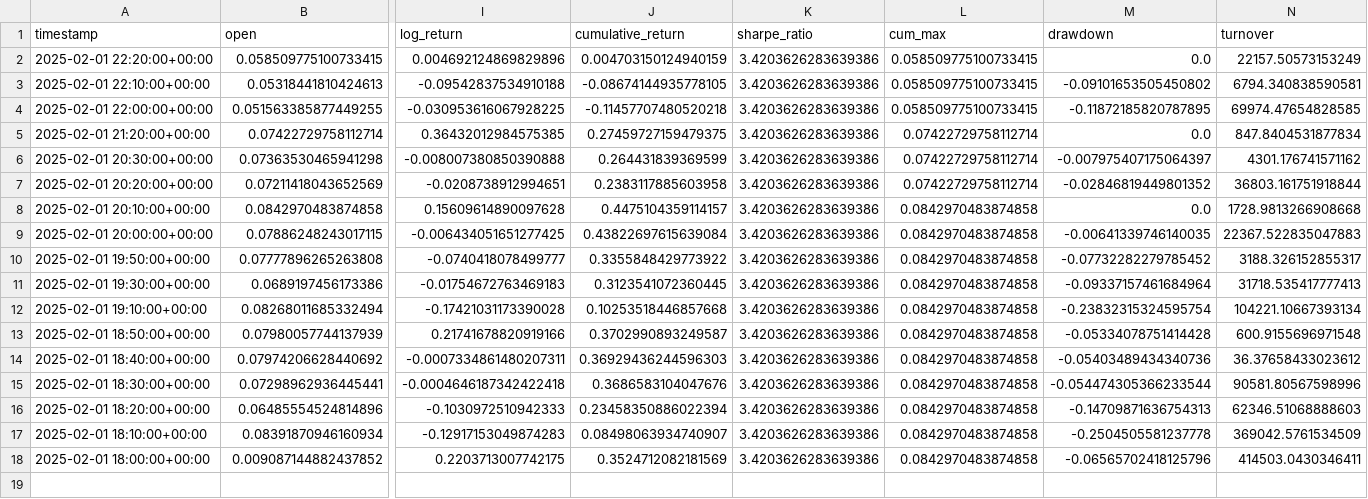
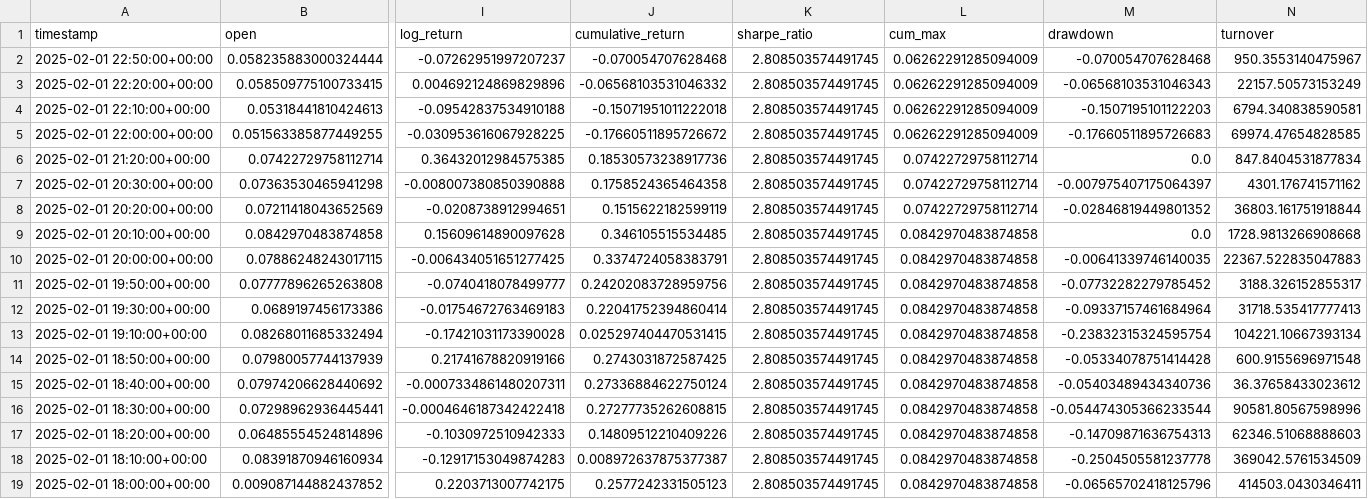
Before and after one commit to harshit4311/daily-rebalanced-index-pipeline, a CSV file: dataframes/daily/1_feb25/SHAO.csv, drawn as a sheet; only a part is shown, gaps mark what is left out; addresses are those after the commit; rows hold the shown columns only; the diff names each change by its address in the sheet, - before the commit and + after, or states it on an @@ line.

```diff
--- a/dataframes/daily/1_feb25/SHAO.csv
+++ b/dataframes/daily/1_feb25/SHAO.csv
+row 2: 2025-02-01 22:50:00+00:00 | 0.058235883000324444 | -0.07262951997207237 | -0.070054707628468 | 2.808503574491745 | 0.06262291285094009 | -0.070054707628468 | 950.3553140475967
-J3 (cumulative_return): 0.004703150124940159
+J3 (cumulative_return): -0.06568103531046332
-K3:K19 (sharpe_ratio): 3.4203626283639386
+K3:K19 (sharpe_ratio): 2.808503574491745
-L3:L5 (cum_max): 0.058509775100733415
+L3:L5 (cum_max): 0.06262291285094009
-M3 (drawdown): 0.0
+M3 (drawdown): -0.06568103531046343
-J4 (cumulative_return): -0.08674144935778105
+J4 (cumulative_return): -0.15071951011222018
-M4 (drawdown): -0.09101653505450802
+M4 (drawdown): -0.1507195101122203
-J5 (cumulative_return): -0.11457707480520218
+J5 (cumulative_return): -0.17660511895726672
-M5 (drawdown): -0.11872185820787895
+M5 (drawdown): -0.17660511895726683
-J6 (cumulative_return): 0.27459727159479375
+J6 (cumulative_return): 0.18530573238917736
-J7 (cumulative_return): 0.264431839369599
+J7 (cumulative_return): 0.1758524365464358
-J8 (cumulative_return): 0.2383117885603958
+J8 (cumulative_return): 0.1515622182599119
-J9 (cumulative_return): 0.4475104359114157
+J9 (cumulative_return): 0.346105515534485
-J10 (cumulative_return): 0.43822697615639084
+J10 (cumulative_return): 0.3374724058383791
-J11 (cumulative_return): 0.3355848429773922
+J11 (cumulative_return): 0.24202083728959756
-J12 (cumulative_return): 0.3123541072360445
+J12 (cumulative_return): 0.22041752394860414
-J13 (cumulative_return): 0.10253518446857668
+J13 (cumulative_return): 0.025297404470531415
-J14 (cumulative_return): 0.3702990893249587
+J14 (cumulative_return): 0.2743031872587425
-J15 (cumulative_return): 0.36929436244596303
+J15 (cumulative_return): 0.27336884622750124
-J16 (cumulative_return): 0.3686583104047676
+J16 (cumulative_return): 0.27277735262608815
-J17 (cumulative_return): 0.23458350886022394
+J17 (cumulative_return): 0.14809512210409226
-J18 (cumulative_return): 0.08498063934740907
+J18 (cumulative_return): 0.008972637875377387
-J19 (cumulative_return): 0.3524712082181569
+J19 (cumulative_return): 0.2577242331505123
```
Also changed, not shown: 50 other files.
